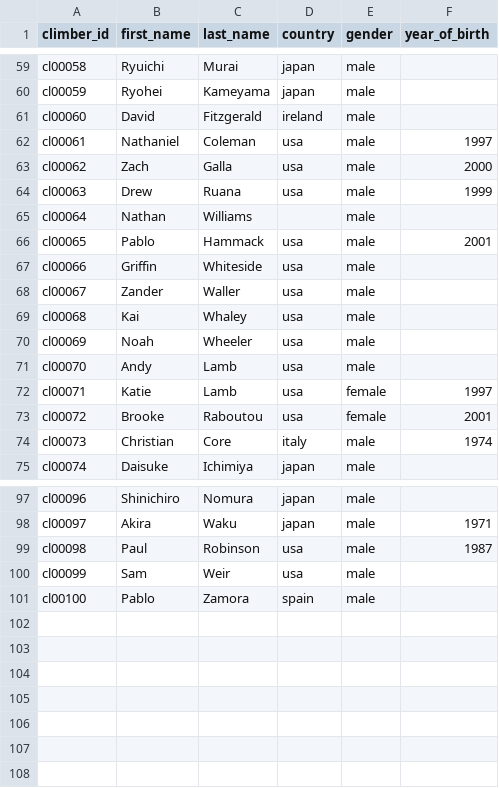
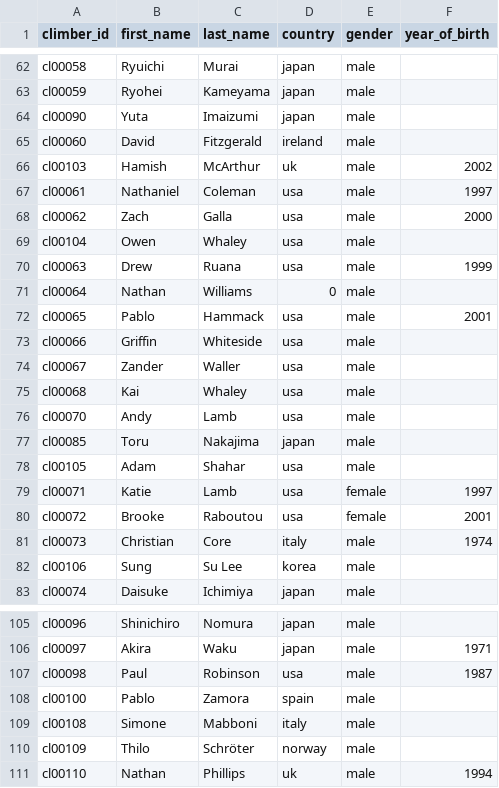
Before and after one commit to 9cpluss/hardest-climbs, a CSV file: data/climbers_table.csv (was data/climbers.csv), drawn as a sheet; only a part is shown, gaps mark what is left out; the diff covers the shown part only.

```diff
--- a/data/climbers.csv
+++ b/data/climbers_table.csv
@@ -60,7 +63,10 @@ cl00058,Ryuichi,Murai,japan,male,
 cl00059,Ryohei,Kameyama,japan,male,
+cl00090,Yuta,Imaizumi,japan,male,
 cl00060,David,Fitzgerald,ireland,male,
+cl00103,Hamish,McArthur,uk,male,2002
 cl00061,Nathaniel,Coleman,usa,male,1997
 cl00062,Zach,Galla,usa,male,2000
+cl00104,Owen,Whaley,usa,male,
 cl00063,Drew,Ruana,usa,male,1999
-cl00064,Nathan,Williams,,male,
+cl00064,Nathan,Williams,0,male,
 cl00065,Pablo,Hammack,usa,male,2001
@@ -69,4 +75,5 @@ cl00067,Zander,Waller,usa,male,
 cl00068,Kai,Whaley,usa,male,
-cl00069,Noah,Wheeler,usa,male,
 cl00070,Andy,Lamb,usa,male,
+cl00085,Toru,Nakajima,japan,male,
+cl00105,Adam,Shahar,usa,male,
 cl00071,Katie,Lamb,usa,female,1997
@@ -74,2 +81,3 @@ cl00072,Brooke,Raboutou,usa,female,2001
 cl00073,Christian,Core,italy,male,1974
+cl00106,Sung,Su Lee,korea,male,
 cl00074,Daisuke,Ichimiya,japan,male,
@@ -99,3 +107,5 @@ cl00097,Akira,Waku,japan,male,1971
 cl00098,Paul,Robinson,usa,male,1987
-cl00099,Sam,Weir,usa,male,
 cl00100,Pablo,Zamora,spain,male,
+cl00108,Simone,Mabboni,italy,male,
+cl00109,Thilo,Schröter,norway,male,
+cl00110,Nathan,Phillips,uk,male,1994
```
Also changed, not shown: 3 added rows, 1 moved row and 1 edited cell elsewhere in this file, 2 other files.
